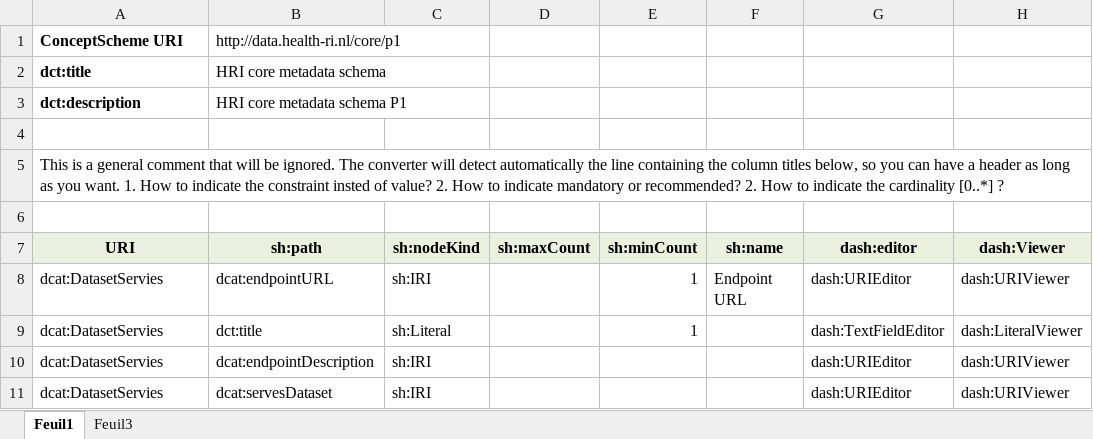
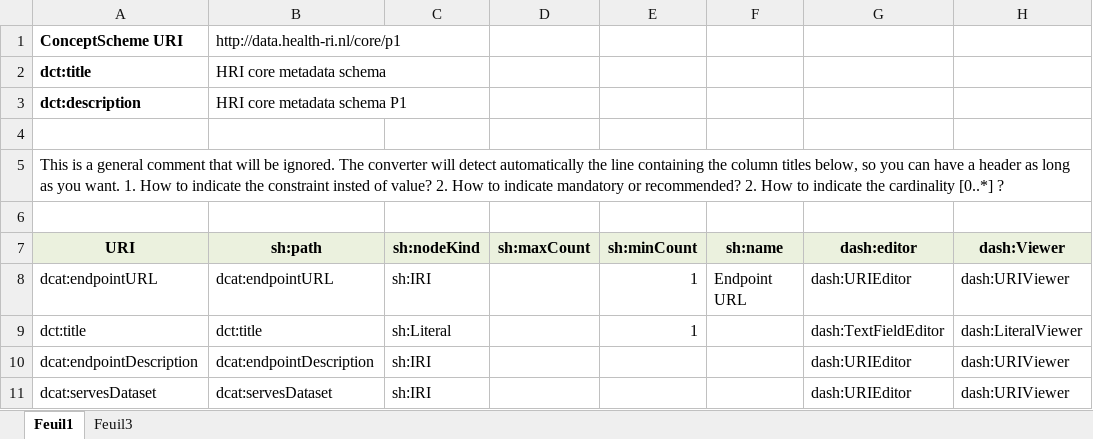
Before and after one commit to Health-RI/excel2rdf, an Excel workbook: metadata/HealthRICoreP1.xlsx, sheet Feuil1, drawn as a sheet; values as stored, in another font and other column widths than the file's, no borders; the diff names each change by its address in the sheet, - before the commit and + after, or states it on an @@ line.

Commit message:
Update HealthRICoreP1.xlsx

```diff
--- a/metadata/HealthRICoreP1.xlsx (sheet Feuil1)
+++ b/metadata/HealthRICoreP1.xlsx (sheet Feuil1)
-A8 (URI): dcat:DatasetServies
+A8 (URI): dcat:endpointURL
-A9 (URI): dcat:DatasetServies
+A9 (URI): dct:title
-A10 (URI): dcat:DatasetServies
+A10 (URI): dcat:endpointDescription
-A11 (URI): dcat:DatasetServies
+A11 (URI): dcat:servesDataset
```
